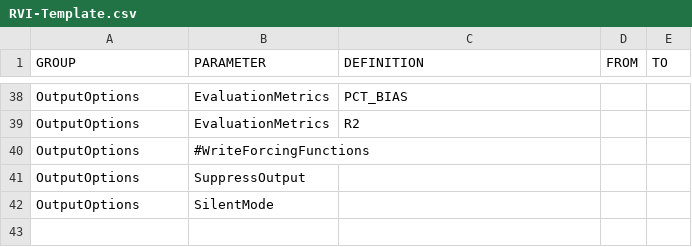
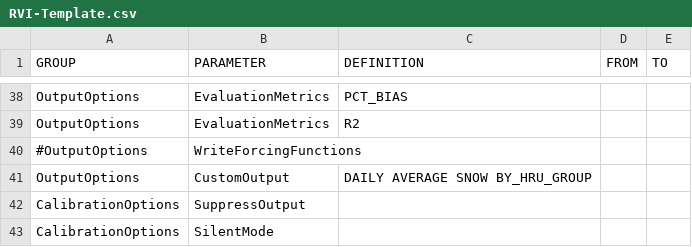
Before and after one commit to Okanagan-Basin-Water-Board/obwb-hydro-modelling, a CSV file: input-data/raw/parameter-codes/RVI-Template.csv, drawn as a sheet; only a part is shown, gaps mark what is left out.

Commit message:
Update to RVI-Template.csv to specify CalibrationOptions. These commands are only added to the *.rvi file when run.ostrich == TRUE (and a calibration is being completed). They suppress the output and prevent progress printouts from Raven to improve runtimes. When no calibration is being completed, all output is generated.

```diff
--- a/input-data/raw/parameter-codes/RVI-Template.csv
+++ b/input-data/raw/parameter-codes/RVI-Template.csv
@@ -39,4 +39,5 @@ OutputOptions,EvaluationMetrics,PCT_BIAS,,
 OutputOptions,EvaluationMetrics,R2,,
-OutputOptions,#WriteForcingFunctions
-OutputOptions,SuppressOutput
-OutputOptions,SilentMode
+#OutputOptions,WriteForcingFunctions,,
+OutputOptions,CustomOutput,DAILY AVERAGE SNOW BY_HRU_GROUP,,
+CalibrationOptions,SuppressOutput
+CalibrationOptions,SilentMode
```
